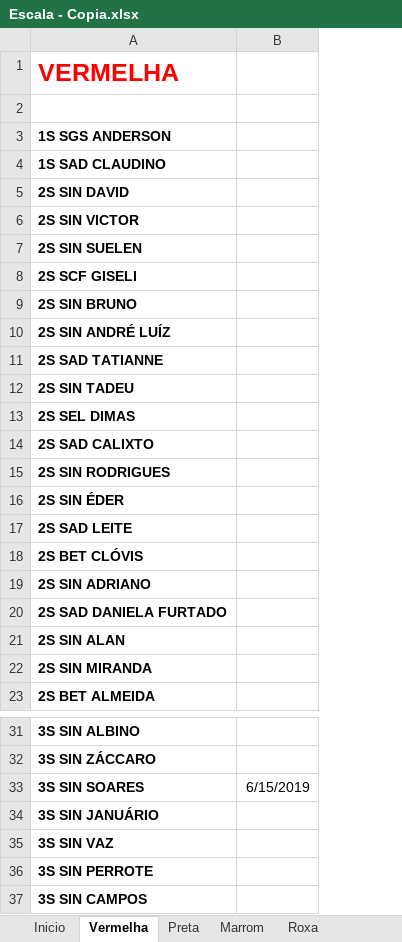
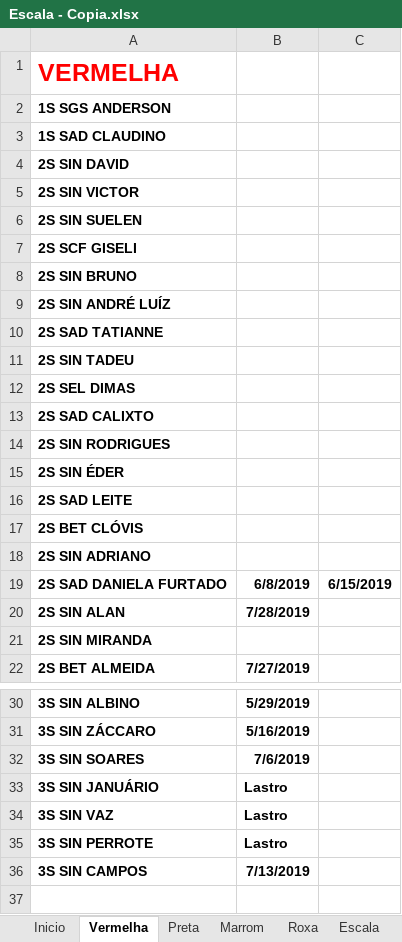
Before and after one commit to coelhocta/Escala, an Excel workbook: Escala - Copia.xlsx, sheet Vermelha, drawn as a sheet; only a part is shown, gaps mark what is left out; values as stored, in another font and other column widths than the file's, no borders; removed rows and columns are numbered as before the commit, all else as after; the diff names each change by its address in the sheet, - before the commit and + after, or states it on an @@ line.

```diff
--- a/Escala - Copia.xlsx (sheet Vermelha)
+++ b/Escala - Copia.xlsx (sheet Vermelha)
+sheet tab: Escala
+column B, rows 19-22: 6/8/2019 | 7/28/2019 |  | 7/27/2019; rows 30-36: 5/29/2019 | 5/16/2019 | 7/6/2019 | Lastro | Lastro | Lastro | 7/13/2019
-row 2: (empty)
-C19: (empty)
+C19: 6/15/2019
-C32: 6/15/2019
+C32: (empty)
```
Also changed, not shown: sheet Inicio, sheet Preta, sheet Roxa, sheet Marrom, Escala.xlsx, 1 other file.
